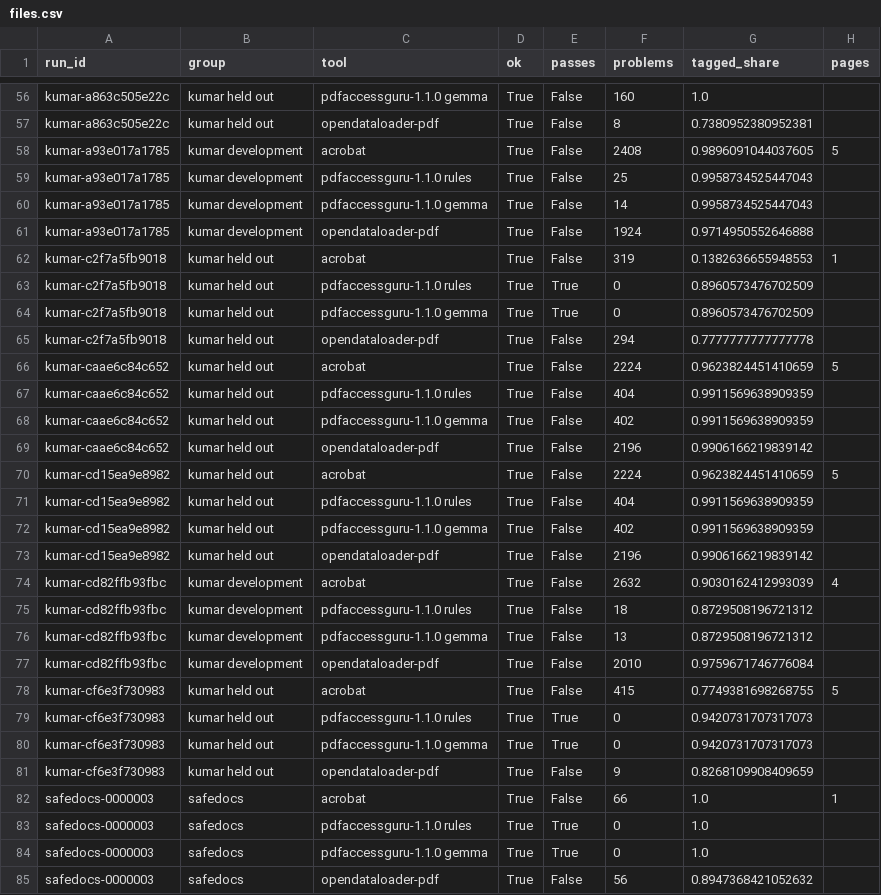
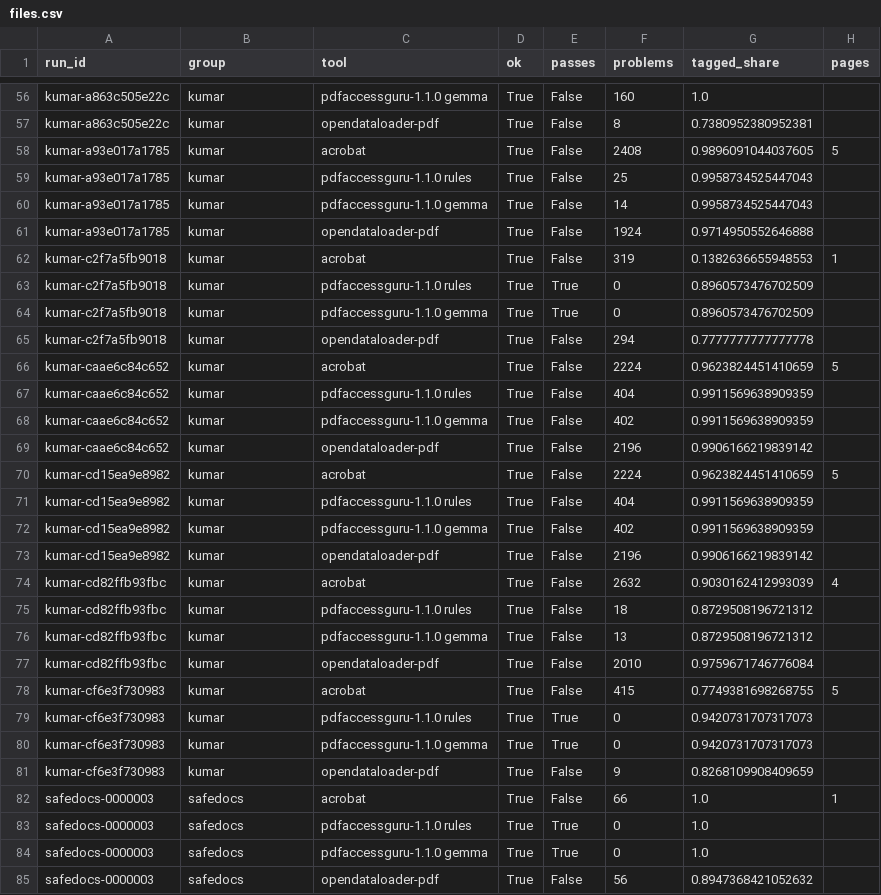
Before and after one commit to NadeenAhmad/PDFAccessGuru, a CSV file: evaluation/results/acrobat/files.csv, drawn as a sheet; only a part is shown, gaps mark what is left out; the diff covers the shown part only; the diff names each change by its address in the sheet, - before the commit and + after, or states it on an @@ line.

```diff
--- a/evaluation/results/acrobat/files.csv
+++ b/evaluation/results/acrobat/files.csv
-B56:B57 (group): kumar held out
+B56:B57 (group): kumar
-B58:B61 (group): kumar development
+B58:B61 (group): kumar
-B62:B73 (group): kumar held out
+B62:B73 (group): kumar
-B74:B77 (group): kumar development
+B74:B77 (group): kumar
-B78:B81 (group): kumar held out
+B78:B81 (group): kumar
```
Also changed, not shown: 54 edited cells elsewhere in this file, evaluation/results/kumar-criteria/files.csv, 13 other files.
